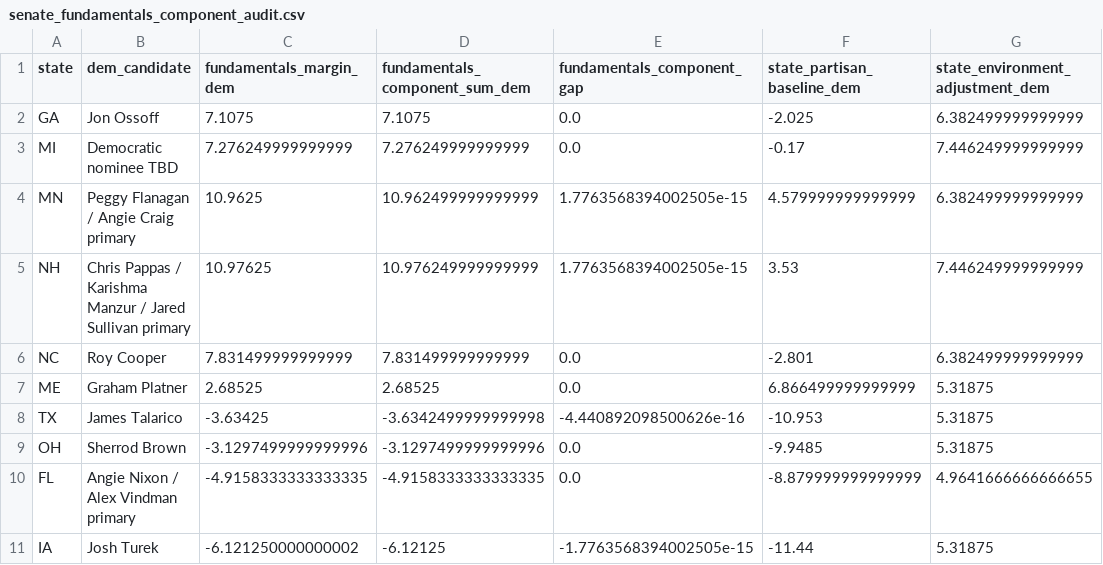
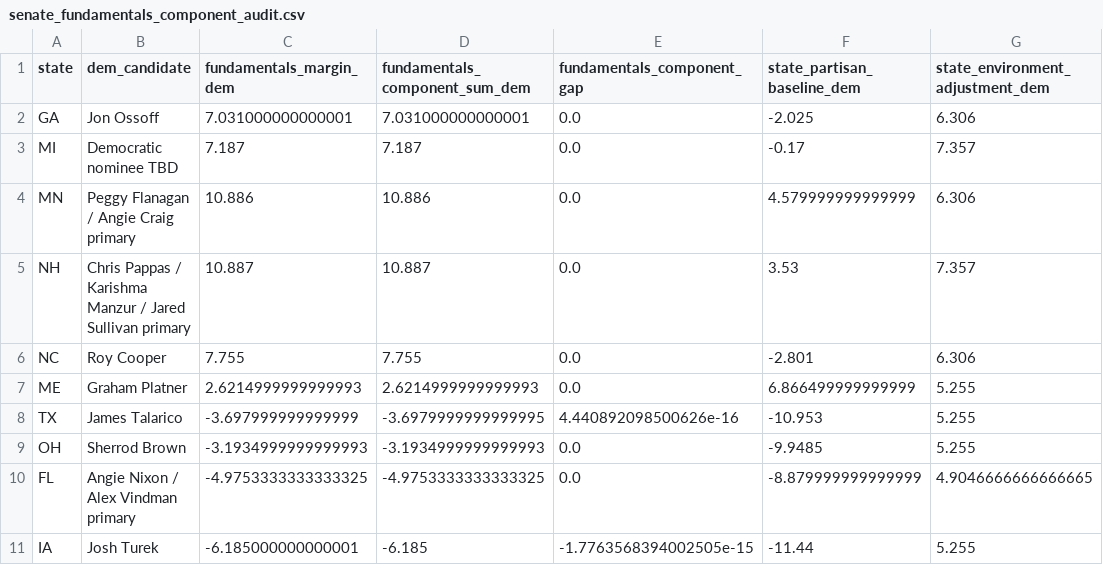
Before and after one commit to benyelin/2026-senate-model, a CSV file: outputs/senate_fundamentals_component_audit.csv, drawn as a sheet; only a part is shown; the diff covers the shown part only; the diff names each change by its address in the sheet, - before the commit and + after, or states it on an @@ line.

```diff
--- a/outputs/senate_fundamentals_component_audit.csv
+++ b/outputs/senate_fundamentals_component_audit.csv
-C2 (fundamentals_margin_dem): 7.1075
+C2 (fundamentals_margin_dem): 7.031000000000001
-D2 (fundamentals_component_sum_dem): 7.1075
+D2 (fundamentals_component_sum_dem): 7.031000000000001
-G2 (state_environment_adjustment_dem): 6.382499999999999
+G2 (state_environment_adjustment_dem): 6.306
-C3 (fundamentals_margin_dem): 7.276249999999999
+C3 (fundamentals_margin_dem): 7.187
-D3 (fundamentals_component_sum_dem): 7.276249999999999
+D3 (fundamentals_component_sum_dem): 7.187
-G3 (state_environment_adjustment_dem): 7.446249999999999
+G3 (state_environment_adjustment_dem): 7.357
-C4 (fundamentals_margin_dem): 10.9625
+C4 (fundamentals_margin_dem): 10.886
-D4 (fundamentals_component_sum_dem): 10.962499999999999
+D4 (fundamentals_component_sum_dem): 10.886
-E4:E5 (fundamentals_component_gap): 1.7763568394002505e-15
+E4:E5 (fundamentals_component_gap): 0.0
-G4 (state_environment_adjustment_dem): 6.382499999999999
+G4 (state_environment_adjustment_dem): 6.306
-C5 (fundamentals_margin_dem): 10.97625
+C5 (fundamentals_margin_dem): 10.887
-D5 (fundamentals_component_sum_dem): 10.976249999999999
+D5 (fundamentals_component_sum_dem): 10.887
-G5 (state_environment_adjustment_dem): 7.446249999999999
+G5 (state_environment_adjustment_dem): 7.357
-C6 (fundamentals_margin_dem): 7.831499999999999
+C6 (fundamentals_margin_dem): 7.755
-D6 (fundamentals_component_sum_dem): 7.831499999999999
+D6 (fundamentals_component_sum_dem): 7.755
-G6 (state_environment_adjustment_dem): 6.382499999999999
+G6 (state_environment_adjustment_dem): 6.306
-C7 (fundamentals_margin_dem): 2.68525
+C7 (fundamentals_margin_dem): 2.6214999999999993
-D7 (fundamentals_component_sum_dem): 2.68525
+D7 (fundamentals_component_sum_dem): 2.6214999999999993
-G7:G9 (state_environment_adjustment_dem): 5.31875
+G7:G9 (state_environment_adjustment_dem): 5.255
-C8 (fundamentals_margin_dem): -3.63425
+C8 (fundamentals_margin_dem): -3.697999999999999
-D8 (fundamentals_component_sum_dem): -3.6342499999999998
+D8 (fundamentals_component_sum_dem): -3.6979999999999995
-E8 (fundamentals_component_gap): -4.440892098500626e-16
+E8 (fundamentals_component_gap): 4.440892098500626e-16
-C9 (fundamentals_margin_dem): -3.1297499999999996
+C9 (fundamentals_margin_dem): -3.1934999999999993
-D9 (fundamentals_component_sum_dem): -3.1297499999999996
+D9 (fundamentals_component_sum_dem): -3.1934999999999993
-C10 (fundamentals_margin_dem): -4.9158333333333335
+C10 (fundamentals_margin_dem): -4.9753333333333325
-D10 (fundamentals_component_sum_dem): -4.9158333333333335
+D10 (fundamentals_component_sum_dem): -4.9753333333333325
-G10 (state_environment_adjustment_dem): 4.9641666666666655
+G10 (state_environment_adjustment_dem): 4.9046666666666665
-C11 (fundamentals_margin_dem): -6.121250000000002
+C11 (fundamentals_margin_dem): -6.185000000000001
-D11 (fundamentals_component_sum_dem): -6.12125
+D11 (fundamentals_component_sum_dem): -6.185
-G11 (state_environment_adjustment_dem): 5.31875
+G11 (state_environment_adjustment_dem): 5.255
```
Also changed, not shown: 83 edited cells elsewhere in this file, inputs/bayesian_update_generated.csv, inputs/race_inputs.csv, 10 other files.
